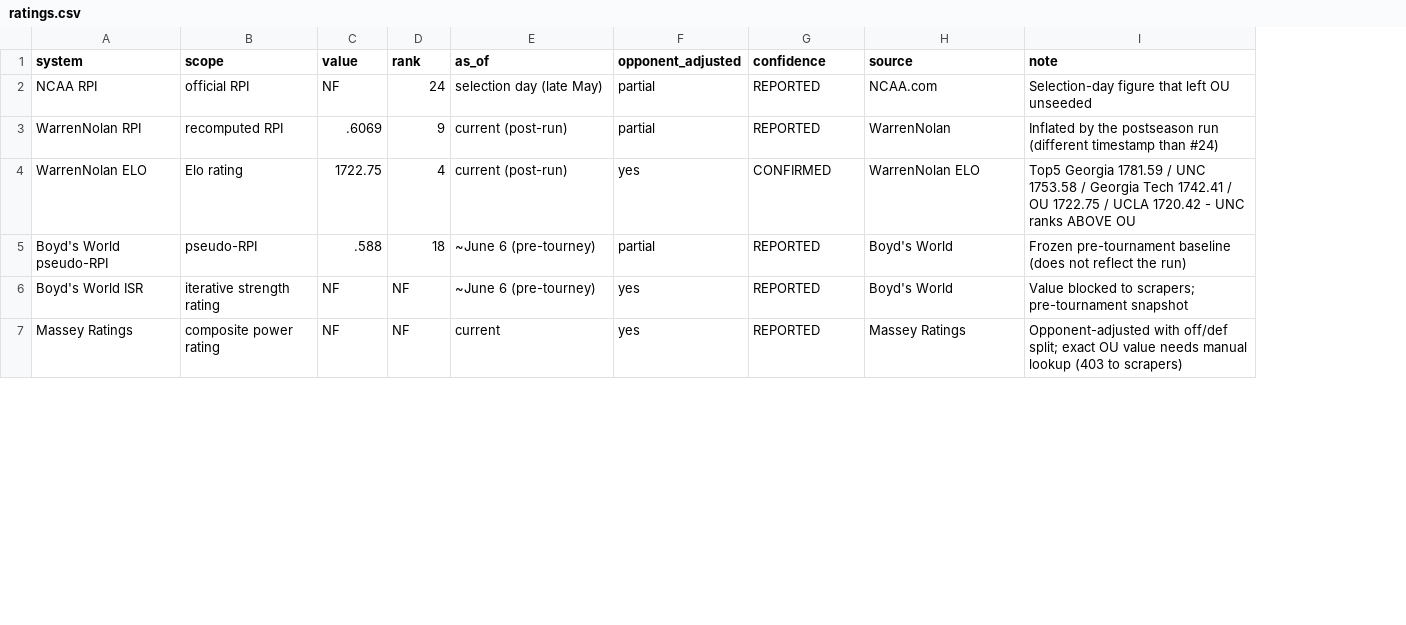
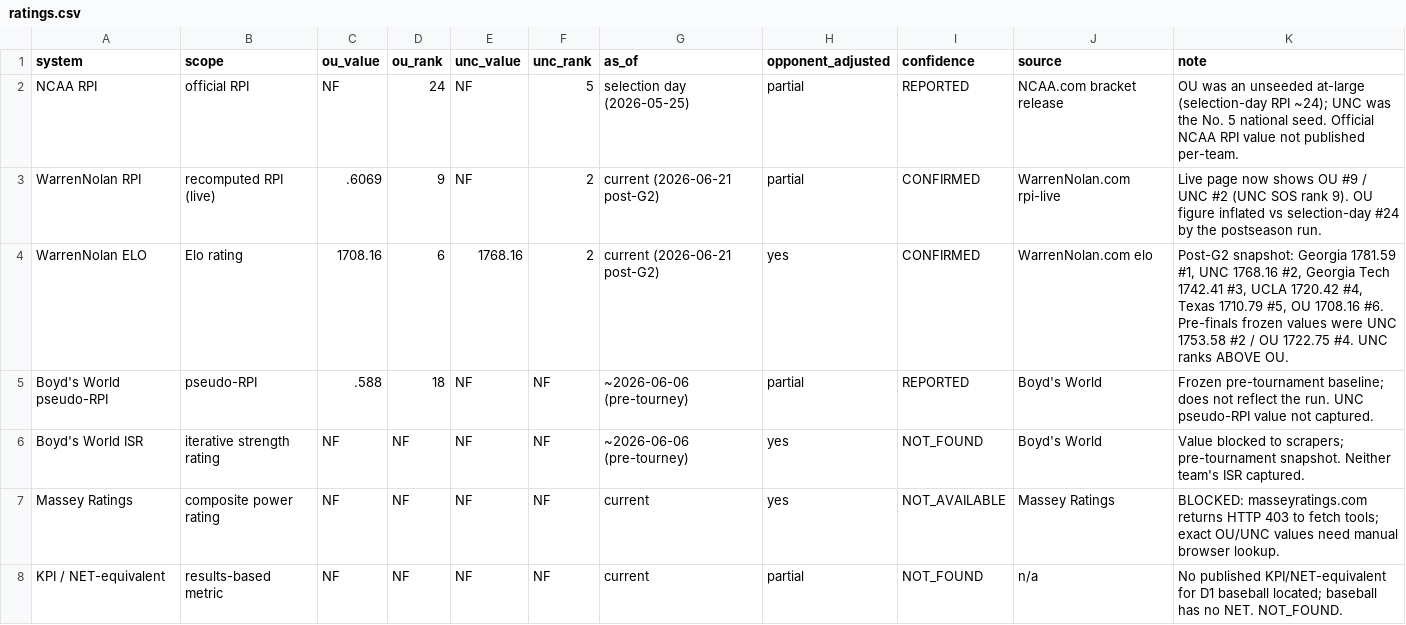
Before and after one commit to johnthesooner/oklahoma-2026-cws-research, a CSV file: data/ratings.csv, drawn as a sheet; only a part is shown; addresses are those after the commit; the diff covers the shown part only; the diff names each change by its address in the sheet, - before the commit and + after, or states it on an @@ line.

```diff
--- a/data/ratings.csv
+++ b/data/ratings.csv
+column E (unc_value), rows 2-7: NF | NF | 1768.16 | NF | NF | NF
+column F (unc_rank), rows 2-7: 5 | 2 | 2 | NF | NF | NF
-C1: value
+C1: ou_value
-D1: rank
+D1: ou_rank
-G2 (as_of): selection day (late May)
+G2 (as_of): selection day (2026-05-25)
-J2 (source): NCAA.com
+J2 (source): NCAA.com bracket release
-K2 (note): Selection-day figure that left OU unseeded
+K2 (note): OU was an unseeded at-large (selection-day RPI ~24); UNC was the No. 5 national seed. Official NCAA RPI value not published per-team.
-B3 (scope): recomputed RPI
+B3 (scope): recomputed RPI (live)
-G3:G4 (as_of): current (post-run)
+G3:G4 (as_of): current (2026-06-21 post-G2)
-I3 (confidence): REPORTED
+I3 (confidence): CONFIRMED
-J3 (source): WarrenNolan
+J3 (source): WarrenNolan.com rpi-live
-K3 (note): Inflated by the postseason run (different timestamp than #24)
+K3 (note): Live page now shows OU #9 / UNC #2 (UNC SOS rank 9). OU figure inflated vs selection-day #24 by the postseason run.
-C4 (ou_value): 1722.75
+C4 (ou_value): 1708.16
-D4 (ou_rank): 4
+D4 (ou_rank): 6
-J4 (source): WarrenNolan ELO
+J4 (source): WarrenNolan.com elo
-K4 (note): Top5 Georgia 1781.59 / UNC 1753.58 / Georgia Tech 1742.41 / OU 1722.75 / UCLA 1720.42 - UNC ranks ABOVE OU
+K4 (note): Post-G2 snapshot: Georgia 1781.59 #1, UNC 1768.16 #2, Georgia Tech 1742.41 #3, UCLA 1720.42 #4, Texas 1710.79 #5, OU 1708.16 #6. Pre-finals frozen values were UNC 1753.58 #2 / OU 1722.75 #4. UNC ranks ABOVE OU.
-G5:G6 (as_of): ~June 6 (pre-tourney)
+G5:G6 (as_of): ~2026-06-06 (pre-tourney)
-K5 (note): Frozen pre-tournament baseline (does not reflect the run)
+K5 (note): Frozen pre-tournament baseline; does not reflect the run. UNC pseudo-RPI value not captured.
-I6 (confidence): REPORTED
+I6 (confidence): NOT_FOUND
-K6 (note): …scrapers; pre-tournament snapshot
+K6 (note): …scrapers; pre-tournament snapshot. Neither team's ISR captured.
-I7 (confidence): REPORTED
+I7 (confidence): NOT_AVAILABLE
-K7 (note): Opponent-adjusted with off/def split; exact OU value needs manual lookup (403 to scrapers)
+K7 (note): BLOCKED: masseyratings.com returns HTTP 403 to fetch tools; exact OU/UNC values need manual browser lookup.
+row 8: KPI / NET-equivalent | results-based metric | NF | NF | NF | NF | current | partial | NOT_FOUND | n/a | No published KPI/NET-equivalent for D1 baseball located; baseball has no NET. NOT_FOUND.
```
Also changed, not shown: 6 added rows and 4 edited cells elsewhere in this file, data/betting.csv, data/contradictions_log.csv, 14 other files.
